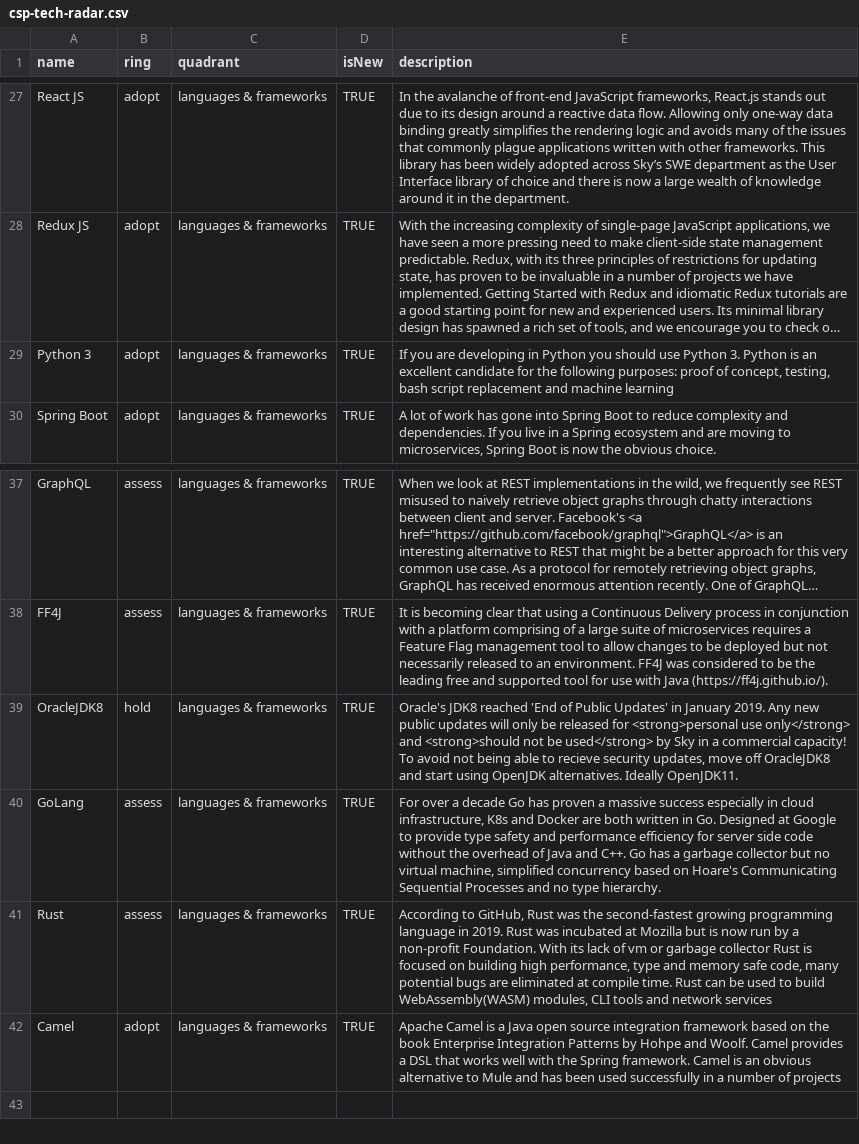
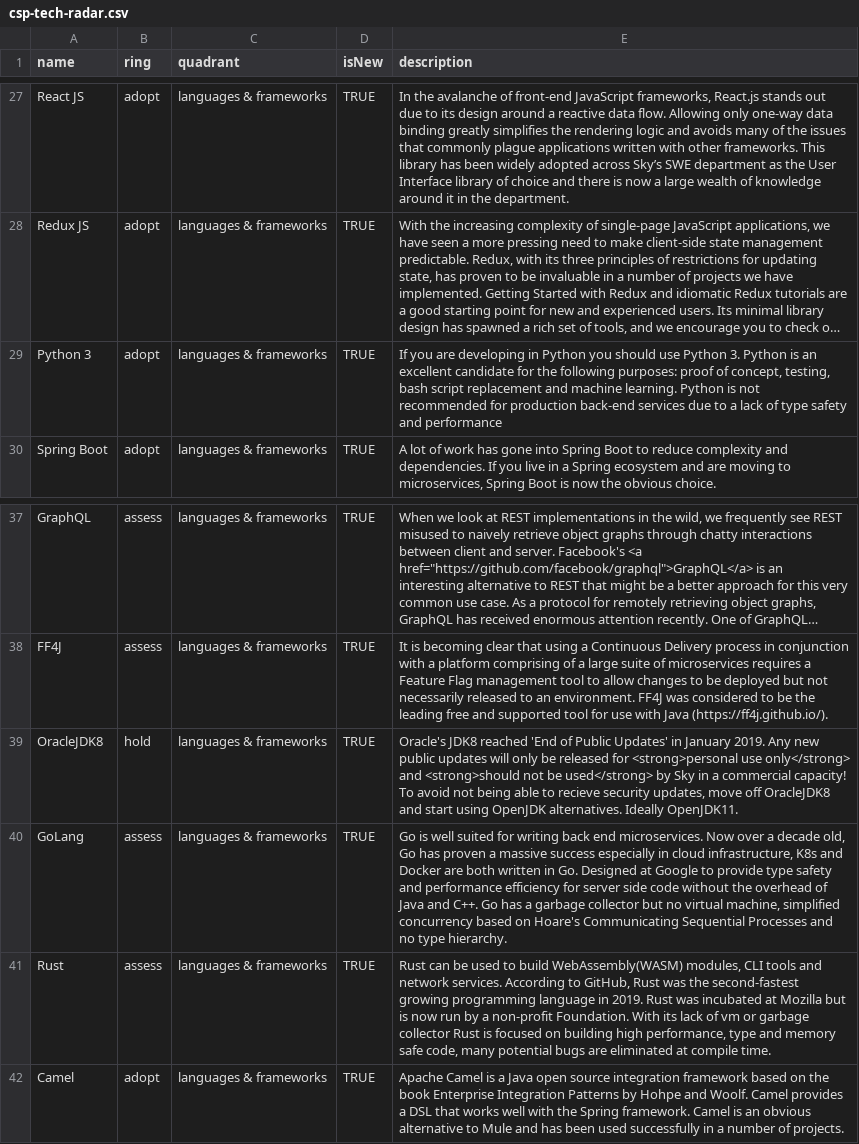
Before and after one commit to sky-uk/csp-tech-radar, a CSV file: csp-tech-radar.csv, drawn as a sheet; only a part is shown, gaps mark what is left out; long unchanged cells end in …; the diff names each change by its address in the sheet, - before the commit and + after, or states it on an @@ line.

Commit message:
Go and Python altered based on PR feedback

```diff
--- a/csp-tech-radar.csv
+++ b/csp-tech-radar.csv
-E29 (description): …and machine learning
+E29 (description): …and machine learning. Python is not recommended for production back-end services due to a lack of type safety and performance
-E40 (description): For over a decade Go has…
+E40 (description): Go is well suited for writing back end microservices. Now over a decade old, Go has…
-E41 (description): According to GitHub, Rust was the second-fastest growing programming language in 2019. Rust was incubated at Mozilla but is now run by a non-profit Foundation. With its lack of vm or garbage collector Rust is focused on building high performance, type and memory safe code, many potential bugs are eliminated at compile time. Rust can be used to build WebAssembly(WASM) modules, CLI tools and network services
+E41 (description): Rust can be used to build WebAssembly(WASM) modules, CLI tools and network services. According to GitHub, Rust was the second-fastest growing programming language in 2019. Rust was incubated at Mozilla but is now run by a non-profit Foundation. With its lack of vm or garbage collector Rust is focused on building high performance, type and memory safe code, many potential bugs are eliminated at compile time.
-E42 (description): …number of projects
+E42 (description): …number of projects.
```
